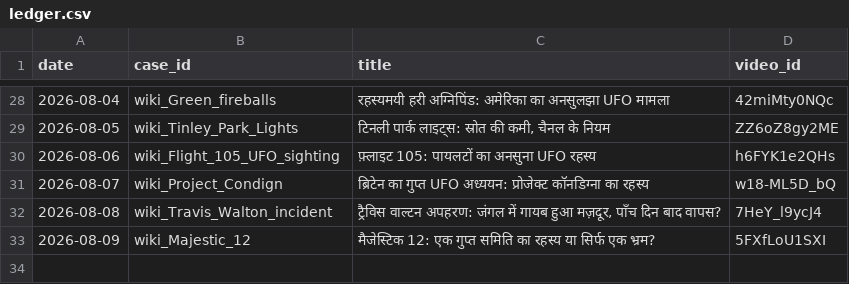
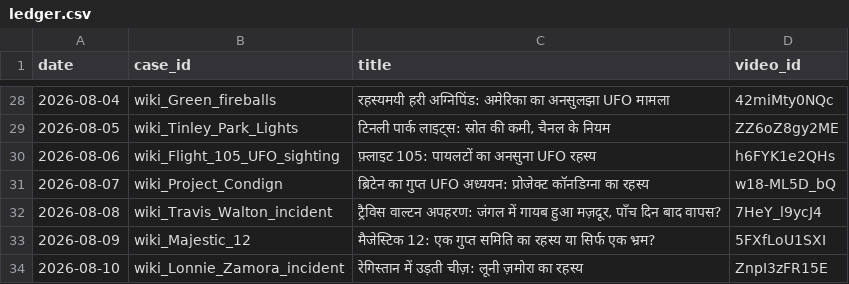
Before and after one commit to sainisourabh1-oss/ufo-channel, a CSV file: used/ledger.csv, drawn as a sheet; only a part is shown, gaps mark what is left out.

Commit message:
log video ZnpI3zFR15E

```diff
--- a/used/ledger.csv
+++ b/used/ledger.csv
@@ -33 +33,2 @@ date,case_id,title,video_id
 2026-08-09,wiki_Majestic_12,मैजेस्टिक 12: एक गुप्त समिति का रहस्य या सिर्फ एक भ्रम?,5FXfLoU1SXI
+2026-08-10,wiki_Lonnie_Zamora_incident,रेगिस्तान में उड़ती चीज़: लूनी ज़मोरा का रहस्य,ZnpI3zFR15E
```
